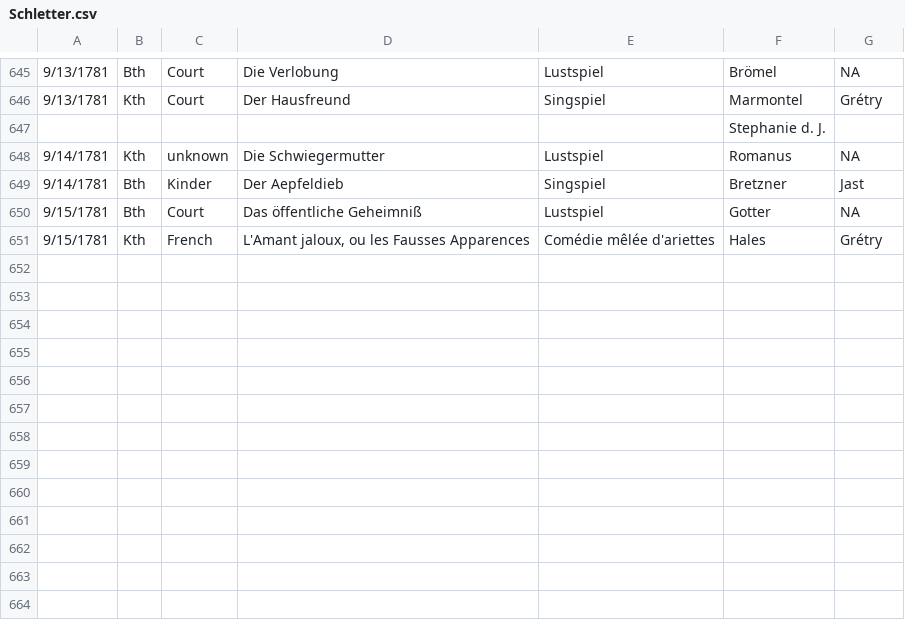
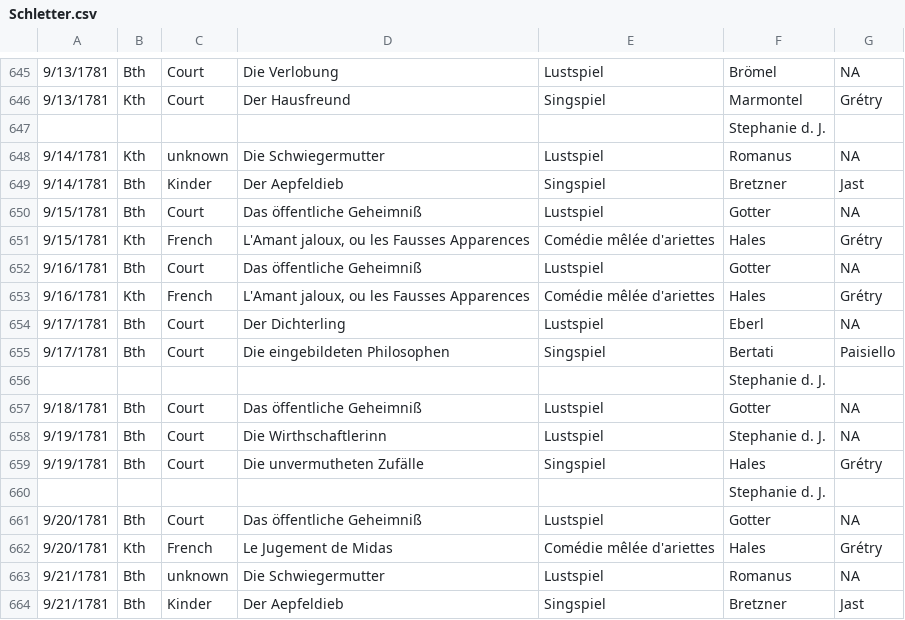
Before and after one commit to dexedge/schletter, a CSV file: Schletter.csv, drawn as a sheet; only a part is shown, gaps mark what is left out.

```diff
--- a/Schletter.csv
+++ b/Schletter.csv
@@ -651 +651,14 @@
 "9/15/1781","Kth","French","L'Amant jaloux, ou les Fausses Apparences","Comédie mêlée d'ariettes","Hales","Grétry"
+"9/16/1781","Bth","Court","Das öffentliche Geheimniß","Lustspiel","Gotter","NA"
+"9/16/1781","Kth","French","L'Amant jaloux, ou les Fausses Apparences","Comédie mêlée d'ariettes","Hales","Grétry"
+"9/17/1781","Bth","Court","Der Dichterling","Lustspiel","Eberl","NA"
+"9/17/1781","Bth","Court","Die eingebildeten Philosophen","Singspiel","Bertati","Paisiello"
+"","","","",,"Stephanie d. J.",
+"9/18/1781","Bth","Court","Das öffentliche Geheimniß","Lustspiel","Gotter","NA"
+"9/19/1781","Bth","Court","Die Wirthschaftlerinn","Lustspiel","Stephanie d. J.","NA"
+"9/19/1781","Bth","Court","Die unvermutheten Zufälle","Singspiel","Hales","Grétry"
+"","","","",,"Stephanie d. J.",
+"9/20/1781","Bth","Court","Das öffentliche Geheimniß","Lustspiel","Gotter","NA"
+"9/20/1781","Kth","French","Le Jugement de Midas","Comédie mêlée d'ariettes","Hales","Grétry"
+"9/21/1781","Bth","unknown","Die Schwiegermutter","Lustspiel","Romanus","NA"
+"9/21/1781","Bth","Kinder","Der Aepfeldieb","Singspiel","Bretzner","Jast"
```
Also changed, not shown: 1 other file.
